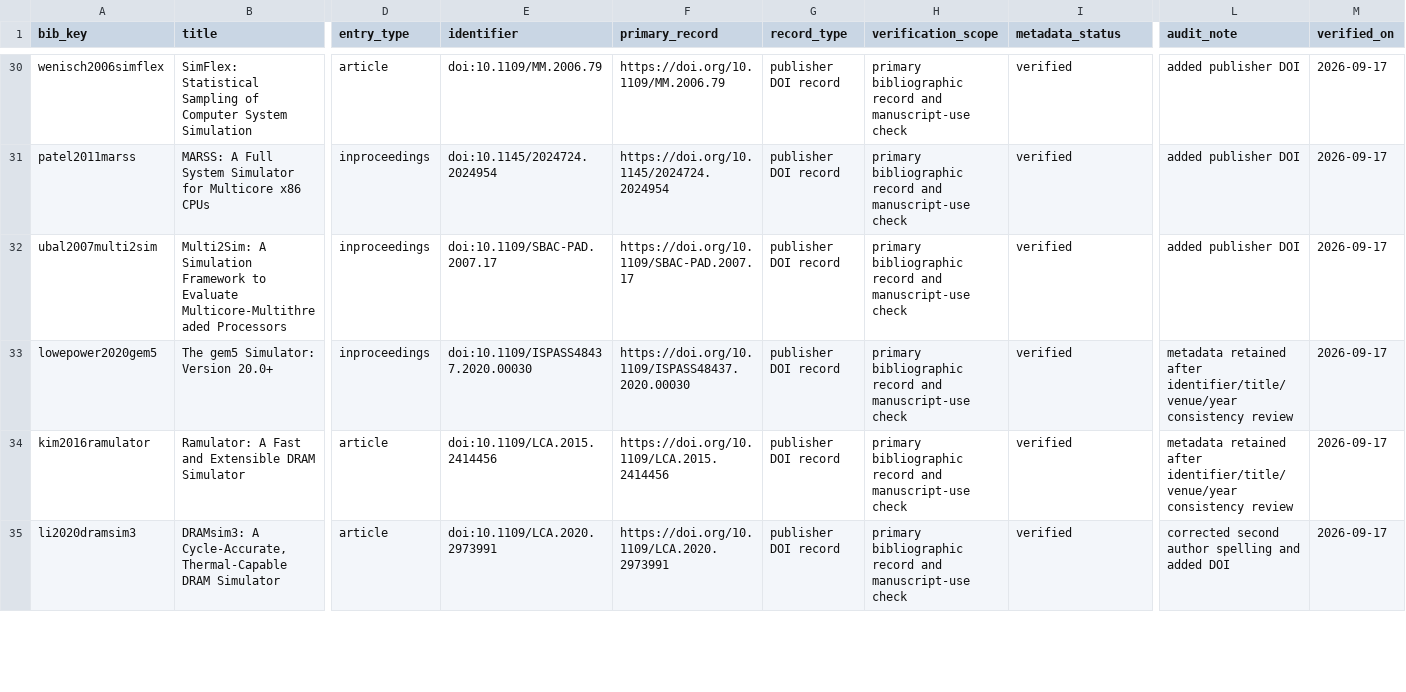
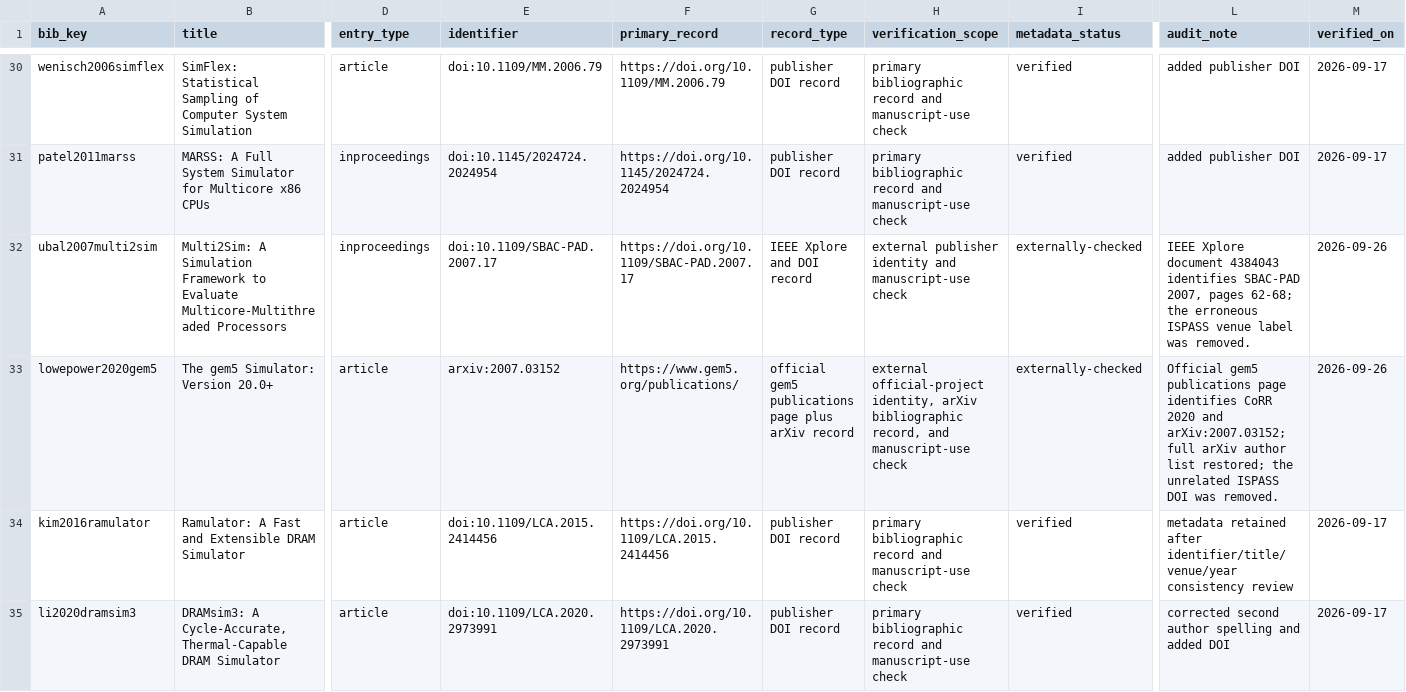
Before and after one commit to Haoyi-Zhang/AffineBudget, a CSV file: bibliography-audit.csv, drawn as a sheet; only a part is shown, gaps mark what is left out; the diff names each change by its address in the sheet, - before the commit and + after, or states it on an @@ line.

```diff
--- a/bibliography-audit.csv
+++ b/bibliography-audit.csv
-G32 (record_type): publisher DOI record
+G32 (record_type): IEEE Xplore and DOI record
-H32 (verification_scope): primary bibliographic record and manuscript-use…
+H32 (verification_scope): external publisher identity and manuscript-use…
-I32:I33 (metadata_status): verified
+I32:I33 (metadata_status): externally-checked
-L32 (audit_note): added publisher DOI
+L32 (audit_note): IEEE Xplore document 4384043 identifies SBAC-PAD 2007, pages 62-68; the erroneous ISPASS venue label was removed.
-M32:M33 (verified_on): 2026-09-17
+M32:M33 (verified_on): 2026-09-26
-D33 (entry_type): inproceedings
+D33 (entry_type): article
-E33 (identifier): doi:10.1109/ISPASS48437.2020.00030
+E33 (identifier): arxiv:2007.03152
-F33 (primary_record): https://doi.org/10.1109/ISPASS48437.2020.00030
+F33 (primary_record): https://www.gem5.org/publications/
-G33 (record_type): publisher DOI record
+G33 (record_type): official gem5 publications page plus arXiv record
-H33 (verification_scope): primary bibliographic record and manuscript-use…
+H33 (verification_scope): external official-project identity, arXiv bibliographic record, and manuscript-use…
-L33 (audit_note): metadata retained after identifier/title/venue/year consistency review
+L33 (audit_note): Official gem5 publications page identifies CoRR 2020 and arXiv:2007.03152; full arXiv author list restored; the unrelated ISPASS DOI was removed.
```
Also changed, not shown: claim_evidence_ledger.csv, external_resources.csv, 24 other files.
